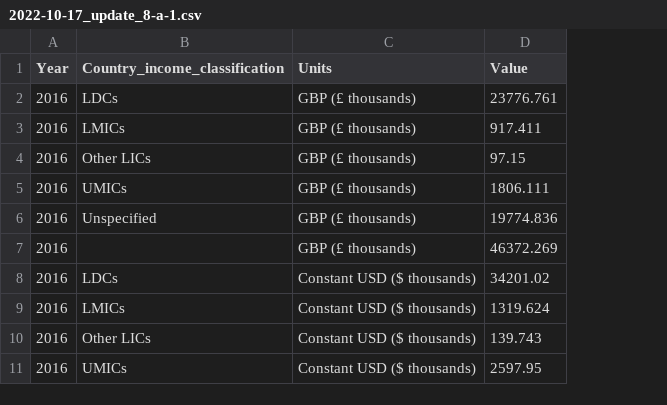
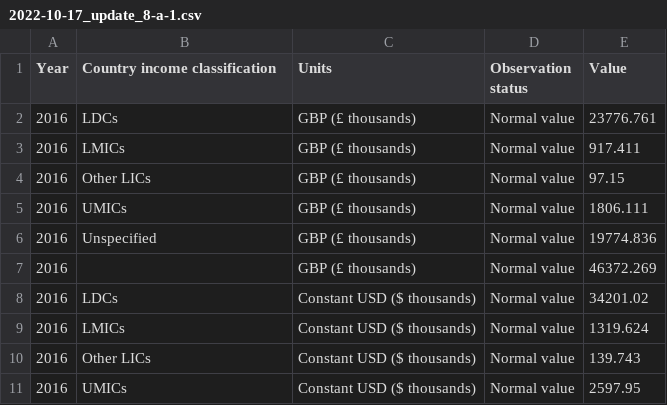
Before and after one commit to ONSdigital/sdg_data_updates, a CSV file: ODA/Example_Output/2022-10-17_update_8-a-1.csv, drawn as a sheet; only a part is shown; the diff names each change by its address in the sheet, - before the commit and + after, or states it on an @@ line.

```diff
--- a/ODA/Example_Output/2022-10-17_update_8-a-1.csv
+++ b/ODA/Example_Output/2022-10-17_update_8-a-1.csv
+column D (Observation status), rows 2-11: all Normal value
-B1: Country_income_classification
+B1: Country income classification
```
Also changed, not shown: ODA/Example_Output/2022-10-17_update_4-b-1.csv, 3 other files.
